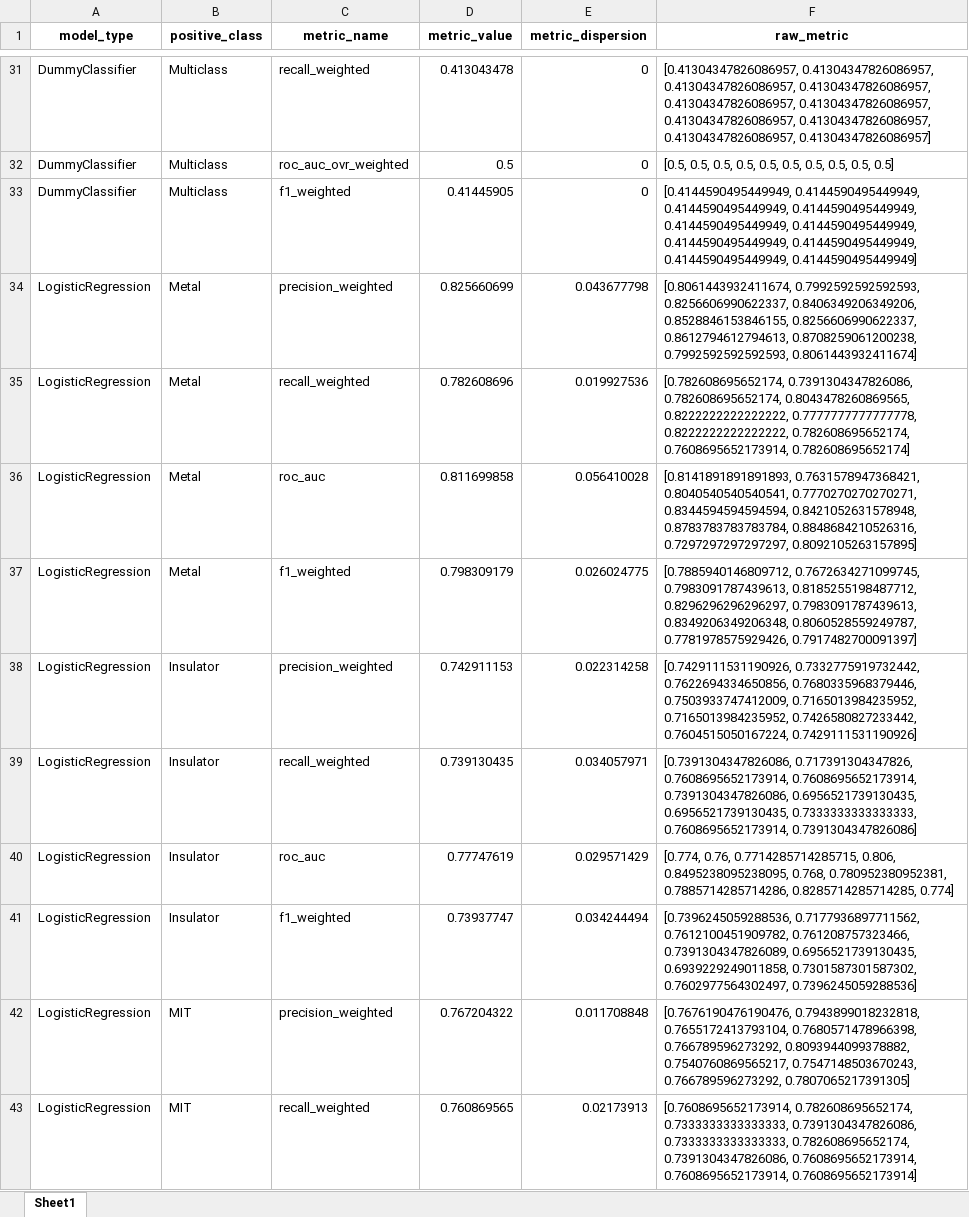
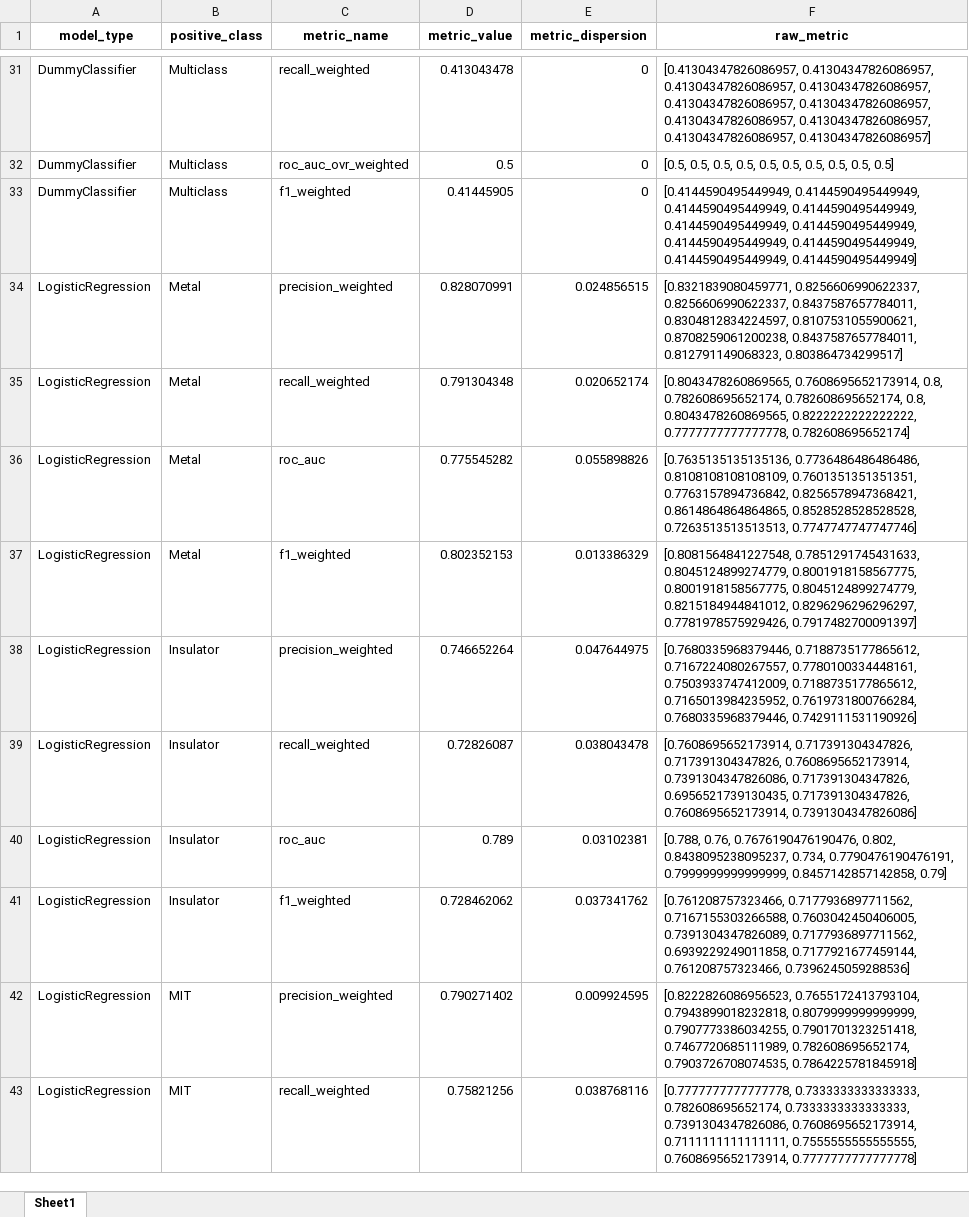
Before and after one commit to rpw199912j/mit_model_code, an Excel workbook: data/processed/model_metrics_comparison_with_raw.xlsx, sheet Sheet1, drawn as a sheet; only a part is shown, gaps mark what is left out; values as stored, in another font and other column widths than the file's, no borders; the diff covers the shown part only; the diff names each change by its address in the sheet, - before the commit and + after, or states it on an @@ line.

```diff
--- a/data/processed/model_metrics_comparison_with_raw.xlsx (sheet Sheet1)
+++ b/data/processed/model_metrics_comparison_with_raw.xlsx (sheet Sheet1)
-D34 (metric_value): 0.825660699
+D34 (metric_value): 0.828070991
-E34 (metric_dispersion): 0.043677798
+E34 (metric_dispersion): 0.024856515
-F34 (raw_metric): [0.8061443932411674, 0.7992592592592593, 0.8256606990622337, 0.8406349206349206, 0.8528846153846155, 0.8256606990622337, 0.8612794612794613, 0.8708259061200238, 0.7992592592592593, 0.8061443932411674]
+F34 (raw_metric): [0.8321839080459771, 0.8256606990622337, 0.8256606990622337, 0.8437587657784011, 0.8304812834224597, 0.8107531055900621, 0.8708259061200238, 0.8437587657784011, 0.812791149068323, 0.803864734299517]
-D35 (metric_value): 0.782608696
+D35 (metric_value): 0.791304348
-E35 (metric_dispersion): 0.019927536
+E35 (metric_dispersion): 0.020652174
-F35 (raw_metric): [0.782608695652174, 0.7391304347826086, 0.782608695652174, 0.8043478260869565, 0.8222222222222222, 0.7777777777777778, 0.8222222222222222, 0.782608695652174, 0.7608695652173914, 0.782608695652174]
+F35 (raw_metric): [0.8043478260869565, 0.7608695652173914, 0.8, 0.782608695652174, 0.782608695652174, 0.8, 0.8043478260869565, 0.8222222222222222, 0.7777777777777778, 0.782608695652174]
-D36 (metric_value): 0.811699858
+D36 (metric_value): 0.775545282
-E36 (metric_dispersion): 0.056410028
+E36 (metric_dispersion): 0.055898826
-F36 (raw_metric): [0.8141891891891893, 0.7631578947368421, 0.8040540540540541, 0.7770270270270271, 0.8344594594594594, 0.8421052631578948, 0.8783783783783784, 0.8848684210526316, 0.7297297297297297, 0.8092105263157895]
+F36 (raw_metric): [0.7635135135135136, 0.7736486486486486, 0.8108108108108109, 0.7601351351351351, 0.7763157894736842, 0.8256578947368421, 0.8614864864864865, 0.8528528528528528, 0.7263513513513513, 0.7747747747747746]
-D37 (metric_value): 0.798309179
+D37 (metric_value): 0.802352153
-E37 (metric_dispersion): 0.026024775
+E37 (metric_dispersion): 0.013386329
-F37 (raw_metric): [0.7885940146809712, 0.7672634271099745, 0.7983091787439613, 0.8185255198487712, 0.8296296296296297, 0.7983091787439613, 0.8349206349206348, 0.8060528559249787, 0.7781978575929426, 0.7917482700091397]
+F37 (raw_metric): [0.8081564841227548, 0.7851291745431633, 0.8045124899274779, 0.8001918158567775, 0.8001918158567775, 0.8045124899274779, 0.8215184944841012, 0.8296296296296297, 0.7781978575929426, 0.7917482700091397]
-D38 (metric_value): 0.742911153
+D38 (metric_value): 0.746652264
-E38 (metric_dispersion): 0.022314258
+E38 (metric_dispersion): 0.047644975
-F38 (raw_metric): [0.7429111531190926, 0.7332775919732442, 0.7622694334650856, 0.7680335968379446, 0.7503933747412009, 0.7165013984235952, 0.7165013984235952, 0.7426580827233442, 0.7604515050167224, 0.7429111531190926]
+F38 (raw_metric): [0.7680335968379446, 0.7188735177865612, 0.7167224080267557, 0.7780100334448161, 0.7503933747412009, 0.7188735177865612, 0.7165013984235952, 0.7619731800766284, 0.7680335968379446, 0.7429111531190926]
-D39 (metric_value): 0.739130435
+D39 (metric_value): 0.72826087
-E39 (metric_dispersion): 0.034057971
+E39 (metric_dispersion): 0.038043478
-F39 (raw_metric): [0.7391304347826086, 0.717391304347826, 0.7608695652173914, 0.7608695652173914, 0.7391304347826086, 0.6956521739130435, 0.6956521739130435, 0.7333333333333333, 0.7608695652173914, 0.7391304347826086]
+F39 (raw_metric): [0.7608695652173914, 0.717391304347826, 0.717391304347826, 0.7608695652173914, 0.7391304347826086, 0.717391304347826, 0.6956521739130435, 0.717391304347826, 0.7608695652173914, 0.7391304347826086]
-D40 (metric_value): 0.77747619
+D40 (metric_value): 0.789
-E40 (metric_dispersion): 0.029571429
+E40 (metric_dispersion): 0.03102381
-F40 (raw_metric): [0.774, 0.76, 0.7714285714285715, 0.806, 0.8495238095238095, 0.768, 0.780952380952381, 0.7885714285714286, 0.8285714285714285, 0.774]
+F40 (raw_metric): [0.788, 0.76, 0.7676190476190476, 0.802, 0.8438095238095237, 0.734, 0.7790476190476191, 0.7999999999999999, 0.8457142857142858, 0.79]
-D41 (metric_value): 0.73937747
+D41 (metric_value): 0.728462062
-E41 (metric_dispersion): 0.034244494
+E41 (metric_dispersion): 0.037341762
-F41 (raw_metric): [0.7396245059288536, 0.7177936897711562, 0.7612100451909782, 0.761208757323466, 0.7391304347826089, 0.6956521739130435, 0.6939229249011858, 0.7301587301587302, 0.7602977564302497, 0.7396245059288536]
+F41 (raw_metric): [0.761208757323466, 0.7177936897711562, 0.7167155303266588, 0.7603042450406005, 0.7391304347826089, 0.7177936897711562, 0.6939229249011858, 0.7177921677459144, 0.761208757323466, 0.7396245059288536]
-D42 (metric_value): 0.767204322
+D42 (metric_value): 0.790271402
-E42 (metric_dispersion): 0.011708848
+E42 (metric_dispersion): 0.009924595
-F42 (raw_metric): [0.7676190476190476, 0.7943899018232818, 0.7655172413793104, 0.7680571478966398, 0.766789596273292, 0.8093944099378882, 0.7540760869565217, 0.7547148503670243, 0.766789596273292, 0.7807065217391305]
+F42 (raw_metric): [0.8222826086956523, 0.7655172413793104, 0.7943899018232818, 0.8079999999999999, 0.7907773386034255, 0.7901701323251418, 0.7467720685111989, 0.782608695652174, 0.7903726708074535, 0.7864225781845918]
-D43 (metric_value): 0.760869565
+D43 (metric_value): 0.75821256
-E43 (metric_dispersion): 0.02173913
+E43 (metric_dispersion): 0.038768116
-F43 (raw_metric): [0.7608695652173914, 0.782608695652174, 0.7333333333333333, 0.7391304347826086, 0.7333333333333333, 0.782608695652174, 0.7391304347826086, 0.7608695652173914, 0.7608695652173914, 0.7608695652173914]
+F43 (raw_metric): [0.7777777777777778, 0.7333333333333333, 0.782608695652174, 0.7333333333333333, 0.7391304347826086, 0.7608695652173914, 0.7111111111111111, 0.7555555555555555, 0.7608695652173914, 0.7777777777777778]
```
Also changed, not shown: 204 edited cells elsewhere in this sheet, data/processed/IMT_Classification_Dataset_Full_Feature_Set_v9.xlsx, data/processed/IMT_Classification_Dataset_Reduced_Feature_Set_v9.xlsx, 1 other file.
